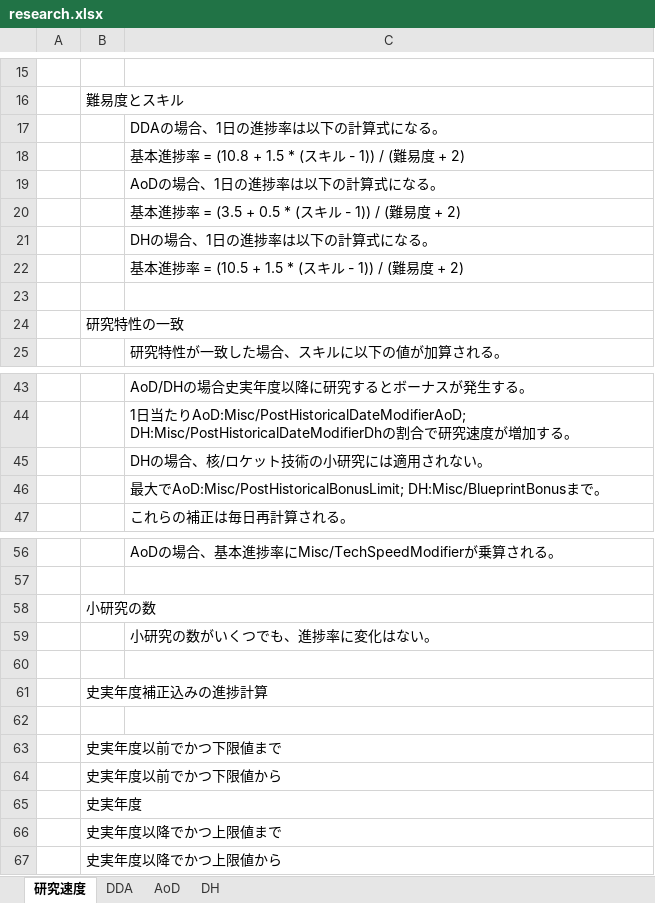
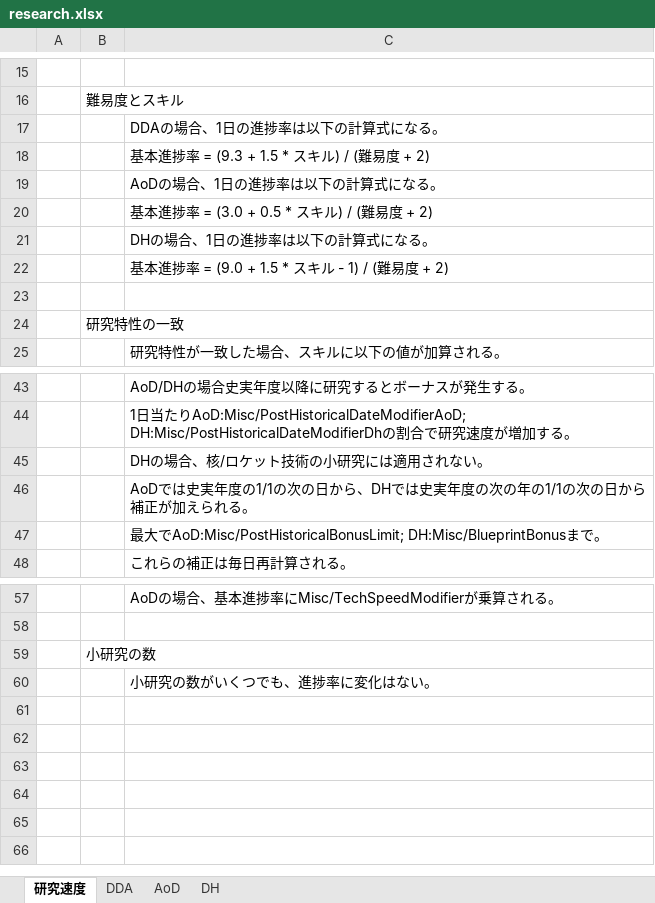
Before and after one commit to nkodama/HoI2Editor, an Excel workbook: HoI2Editor/Documents/Design/research.xlsx, sheet 研究速度, drawn as a sheet; only a part is shown, gaps mark what is left out; values as stored, in another font and other column widths than the file's, no borders; removed rows and columns are numbered as before the commit, all else as after; the diff names each change by its address in the sheet, - before the commit and + after, or states it on an @@ line.

```diff
--- a/HoI2Editor/Documents/Design/research.xlsx (sheet 研究速度)
+++ b/HoI2Editor/Documents/Design/research.xlsx (sheet 研究速度)
-C18: 基本進捗率 = (10.8 + 1.5 * (スキル - 1)) / (難易度 + 2)
+C18: 基本進捗率 = (9.3 + 1.5 * スキル) / (難易度 + 2)
-C20: 基本進捗率 = (3.5 + 0.5 * (スキル - 1)) / (難易度 + 2)
+C20: 基本進捗率 = (3.0 + 0.5 * スキル) / (難易度 + 2)
-C22: 基本進捗率 = (10.5 + 1.5 * (スキル - 1)) / (難易度 + 2)
+C22: 基本進捗率 = (9.0 + 1.5 * スキル - 1) / (難易度 + 2)
+row 46:  |  | AoDでは史実年度の1/1の次の日から、DHでは史実年度の次の年の1/1の次の日から補正が加えられる。
-row 60: (empty)
-row 61:  | 史実年度補正込みの進捗計算
-row 62: (empty)
-row 63:  | 史実年度以前でかつ下限値まで
-row 64:  | 史実年度以前でかつ下限値から
-row 65:  | 史実年度
-row 66:  | 史実年度以降でかつ上限値まで
-row 67:  | 史実年度以降でかつ上限値から
```
Also changed, not shown: sheet DDA, sheet DH, sheet AoD, formulas that keep their value, 4 other files.
